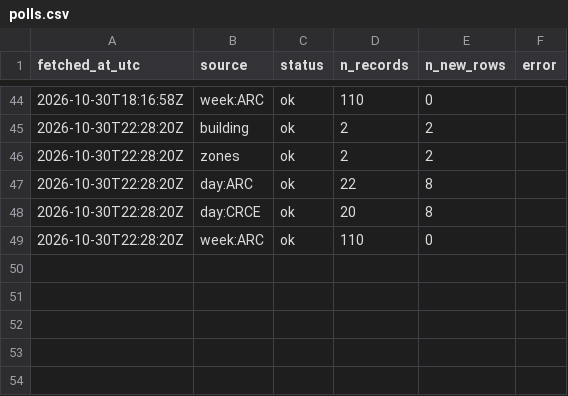
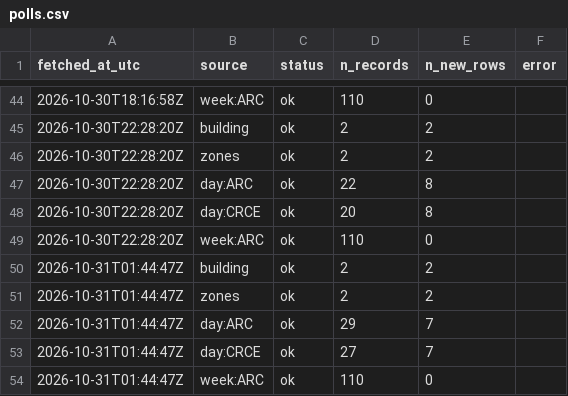
Before and after one commit to s4ndyz/crowd4cast, a CSV file: polls.csv, drawn as a sheet; only a part is shown, gaps mark what is left out.

```diff
--- a/polls.csv
+++ b/polls.csv
@@ -49 +49,6 @@ fetched_at_utc,source,status,n_records,n_new_rows,error
 2026-10-30T22:28:20Z,week:ARC,ok,110,0,
+2026-10-31T01:44:47Z,building,ok,2,2,
+2026-10-31T01:44:47Z,zones,ok,2,2,
+2026-10-31T01:44:47Z,day:ARC,ok,29,7,
+2026-10-31T01:44:47Z,day:CRCE,ok,27,7,
+2026-10-31T01:44:47Z,week:ARC,ok,110,0,
```
Also changed, not shown: building.csv, day.csv, 1 other file.
